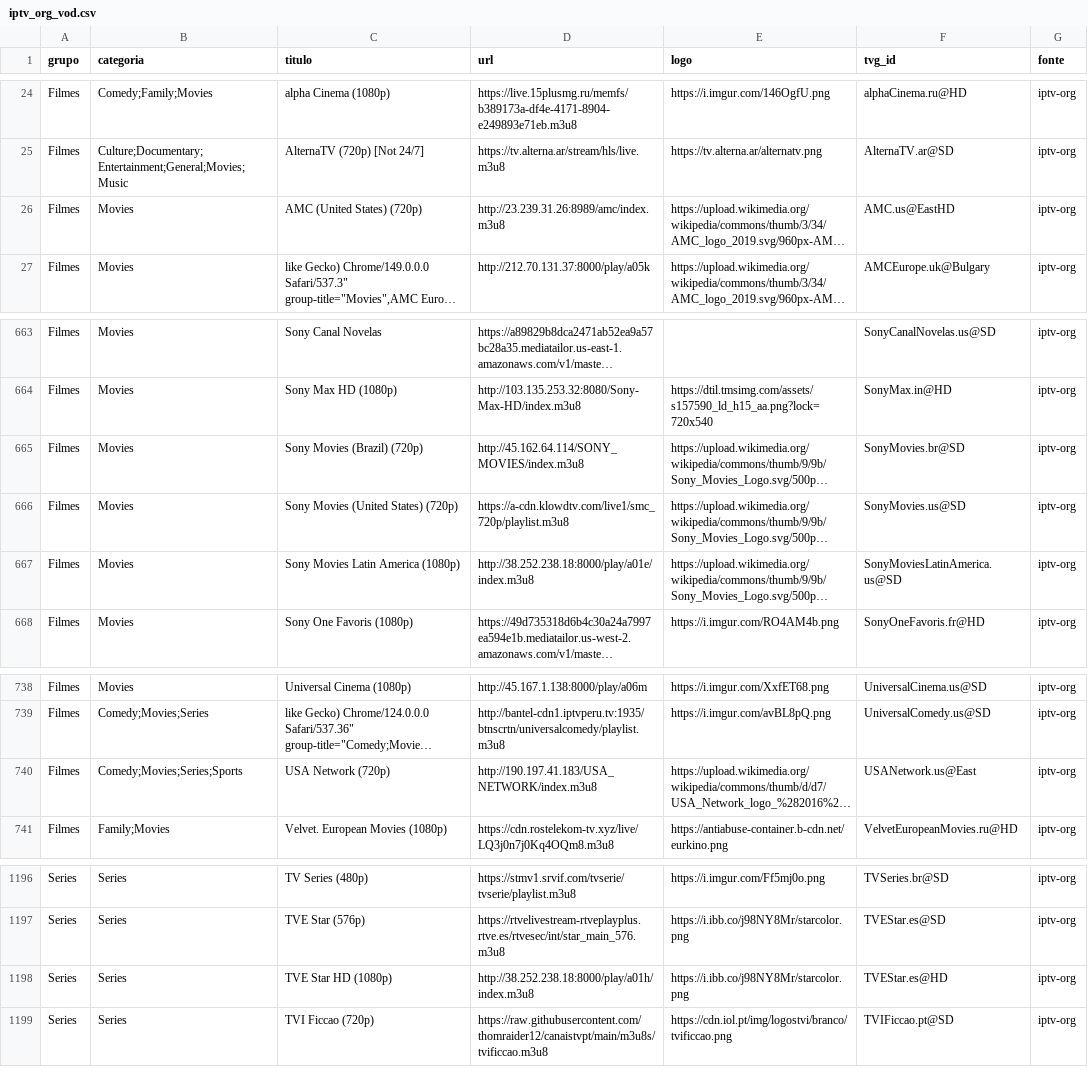
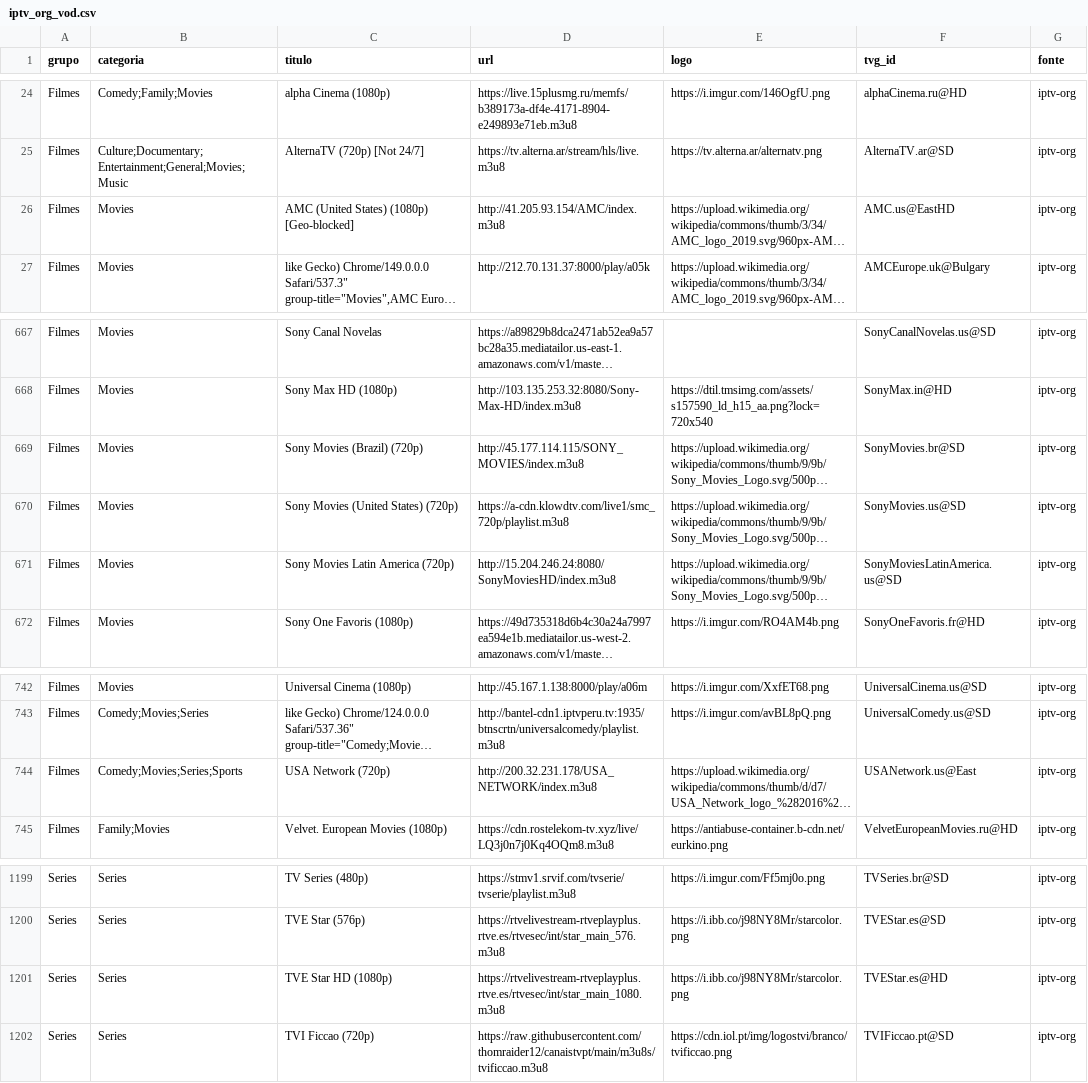
Before and after one commit to kaykewf13/animeout, a CSV file: sources/iptv_org_vod.csv, drawn as a sheet; only a part is shown, gaps mark what is left out; long unchanged cells end in …; addresses are those after the commit; the diff covers the shown part only; the diff names each change by its address in the sheet, - before the commit and + after, or states it on an @@ line.

```diff
--- a/sources/iptv_org_vod.csv
+++ b/sources/iptv_org_vod.csv
-C26 (titulo): AMC (United States) (720p)
+C26 (titulo): AMC (United States) (1080p) [Geo-blocked]
-D26 (url): http://23.239.31.26:8989/amc/index.m3u8
+D26 (url): http://41.205.93.154/AMC/index.m3u8
-D669 (url): http://45.162.64.114/SONY_MOVIES/index.m3u8
+D669 (url): http://45.177.114.115/SONY_MOVIES/index.m3u8
-C671 (titulo): Sony Movies Latin America (1080p)
+C671 (titulo): Sony Movies Latin America (720p)
-D671 (url): http://38.252.238.18:8000/play/a01e/index.m3u8
+D671 (url): http://15.204.246.24:8080/SonyMoviesHD/index.m3u8
-D744 (url): http://190.197.41.183/USA_NETWORK/index.m3u8
+D744 (url): http://200.32.231.178/USA_NETWORK/index.m3u8
-D1201 (url): http://38.252.238.18:8000/play/a01h/index.m3u8
+D1201 (url): https://rtvelivestream-rtveplayplus.rtve.es/rtvesec/int/star_main_1080.m3u8
```
Also changed, not shown: 7 added rows and 4 removed rows elsewhere in this file, 2 other files.
